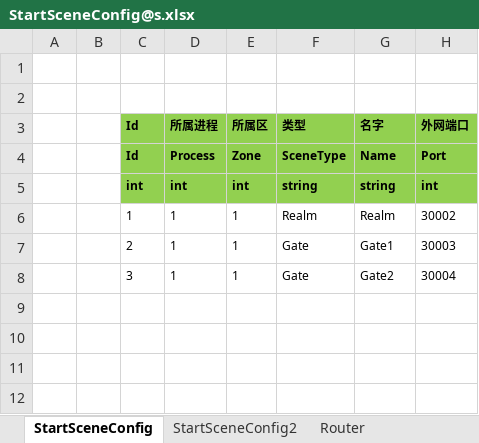
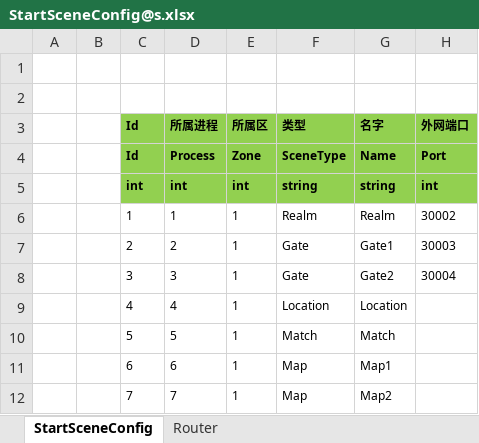
Before and after one commit to egametang/ET, an Excel workbook: Unity/Assets/Config/Excel/StartConfig/Release/StartSceneConfig@s.xlsx, sheet StartSceneConfig, drawn as a sheet; values as stored, in another font and other column widths than the file's, no borders; the diff names each change by its address in the sheet, - before the commit and + after, or states it on an @@ line.

```diff
--- a/Unity/Assets/Config/Excel/StartConfig/Release/StartSceneConfig@s.xlsx (sheet StartSceneConfig)
+++ b/Unity/Assets/Config/Excel/StartConfig/Release/StartSceneConfig@s.xlsx (sheet StartSceneConfig)
-sheet tab: StartSceneConfig2
-D7 (所属进程): 1
+D7 (所属进程): 2
-D8 (所属进程): 1
+D8 (所属进程): 3
+row 9:  |  | 4 | 4 | 1 | Location | Location
+row 10:  |  | 5 | 5 | 1 | Match | Match
+row 11:  |  | 6 | 6 | 1 | Map | Map1
+row 12:  |  | 7 | 7 | 1 | Map | Map2
```
Also changed, not shown: sheet Router, Unity/Assets/Config/Excel/StartConfig/Release/StartMachineConfig@s.xlsx, Unity/Assets/Config/Excel/StartConfig/Release/StartProcessConfig@s.xlsx, 21 other files.
